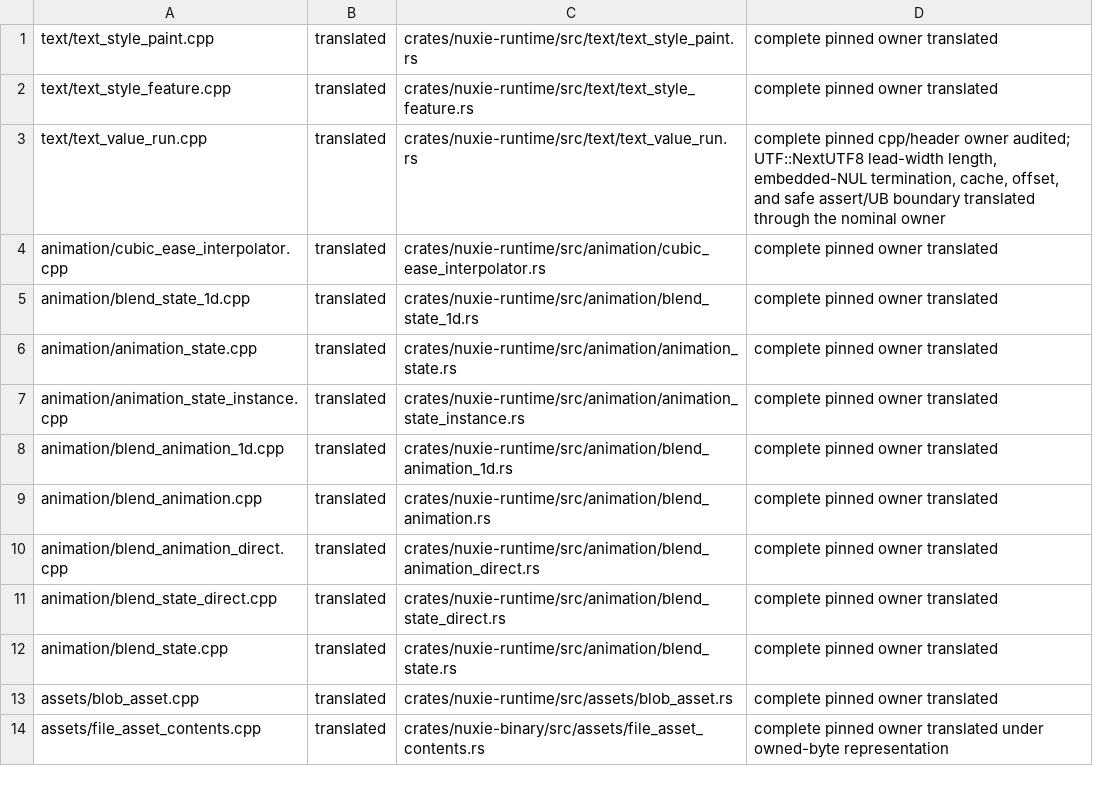
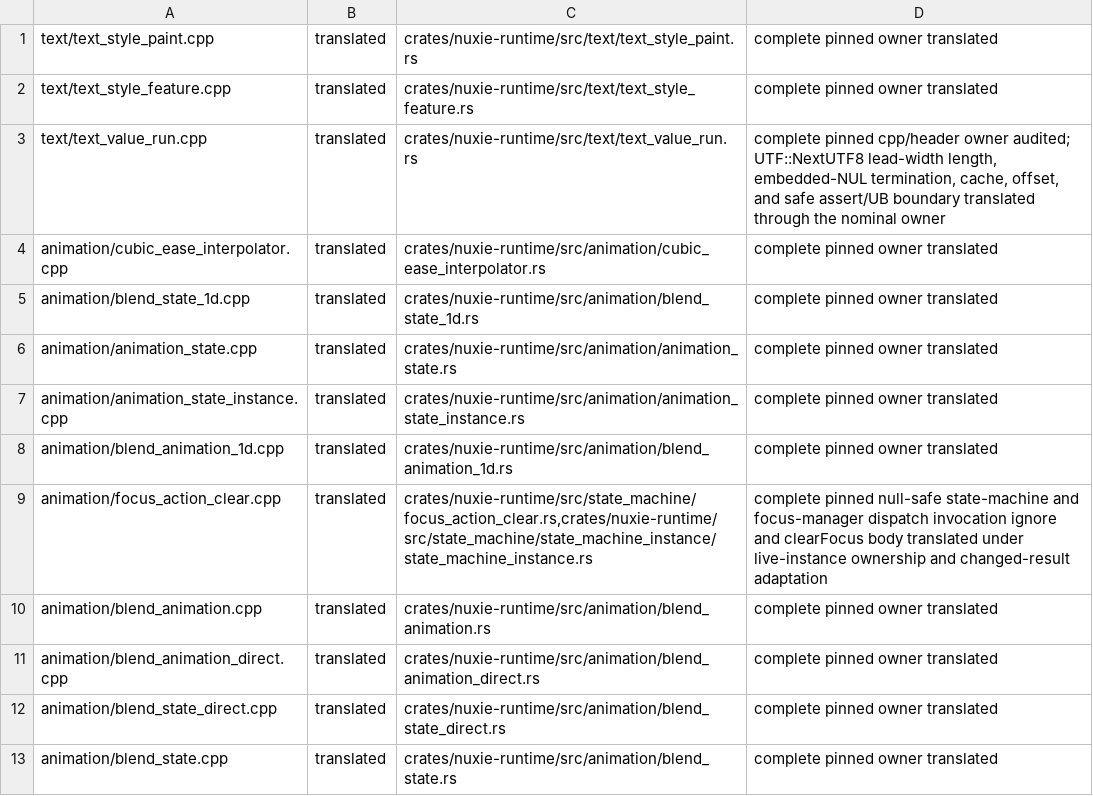
Before and after one commit to nuxieai/nuxie-runtime, a TSV file: docs/runtime-source-map-overrides.tsv, drawn as a sheet; only a part is shown; the shorter side is filled out with more unchanged rows; the diff names each change by its address in the sheet, - before the commit and + after, or states it on an @@ line.

Commit message:
Complete FocusActionClear source owner

```diff
--- a/docs/runtime-source-map-overrides.tsv
+++ b/docs/runtime-source-map-overrides.tsv
+row 9: animation/focus_action_clear.cpp | translated | crates/nuxie-runtime/src/state_machine/focus_action_clear.rs,crates/nuxie-runtime/src/state_machine/state_machine_instance/state_machine_instance.rs | complete pinned null-safe state-machine and focus-manager dispatch invocation ignore and clearFocus body translated under live-instance ownership and changed-result adaptation
```
